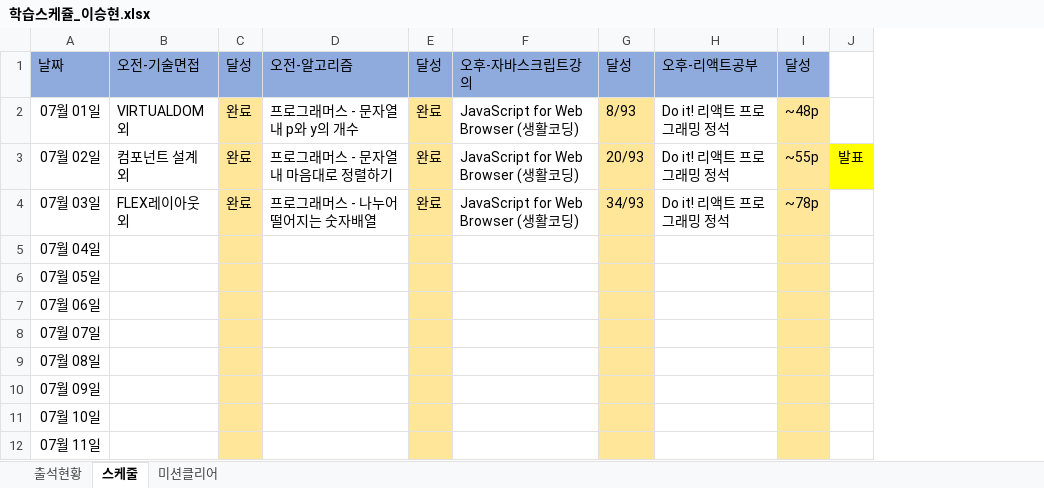
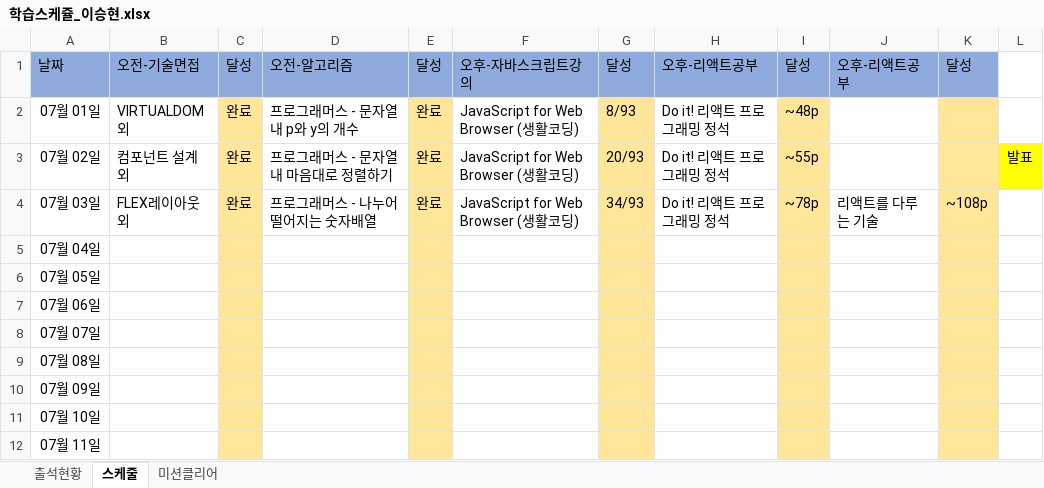
Before and after one commit to lsh58/React_study, an Excel workbook: STUDY/1. FrontEnd/4. 학습스케쥴/학습스케쥴_이승현.xlsx, sheet 스케줄, drawn as a sheet; only a part is shown; values as stored, in another font and other column widths than the file's, no borders; the diff names each change by its address in the sheet, - before the commit and + after, or states it on an @@ line.

```diff
--- a/STUDY/1. FrontEnd/4. 학습스케쥴/학습스케쥴_이승현.xlsx (sheet 스케줄)
+++ b/STUDY/1. FrontEnd/4. 학습스케쥴/학습스케쥴_이승현.xlsx (sheet 스케줄)
+column J, rows 1-4: 오후-리액트공부 |  |  | 리액트를 다루는 기술
+column K, rows 1-4: 달성 |  |  | ~108p
```
Also changed, not shown: sheet 출석현황, 38 other files.
